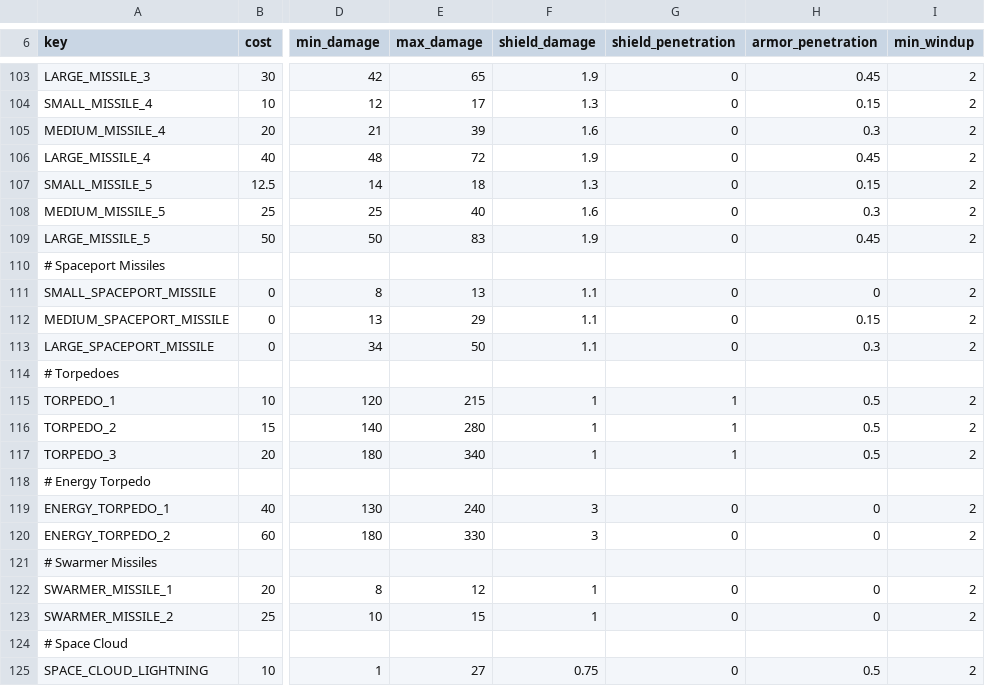
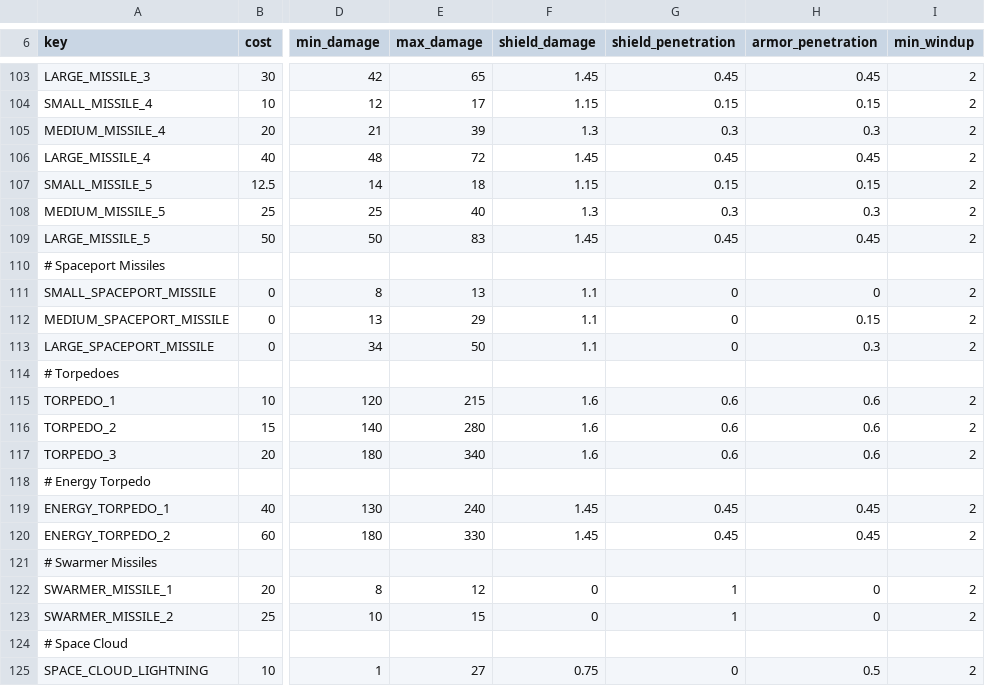
Before and after one commit to myloran/Optimized, a CSV file: common/component_templates/weapon_components.csv, drawn as a sheet; only a part is shown, gaps mark what is left out; the diff covers the shown part only; the diff names each change by its address in the sheet, - before the commit and + after, or states it on an @@ line.

Commit message:
balance armor/shield penetration

```diff
--- a/common/component_templates/weapon_components.csv
+++ b/common/component_templates/weapon_components.csv
-F103 (shield_damage): 1.9
+F103 (shield_damage): 1.45
-G103 (shield_penetration): 0
+G103 (shield_penetration): 0.45
-F104 (shield_damage): 1.3
+F104 (shield_damage): 1.15
-G104 (shield_penetration): 0
+G104 (shield_penetration): 0.15
-F105 (shield_damage): 1.6
+F105 (shield_damage): 1.3
-G105 (shield_penetration): 0
+G105 (shield_penetration): 0.3
-F106 (shield_damage): 1.9
+F106 (shield_damage): 1.45
-G106 (shield_penetration): 0
+G106 (shield_penetration): 0.45
-F107 (shield_damage): 1.3
+F107 (shield_damage): 1.15
-G107 (shield_penetration): 0
+G107 (shield_penetration): 0.15
-F108 (shield_damage): 1.6
+F108 (shield_damage): 1.3
-G108 (shield_penetration): 0
+G108 (shield_penetration): 0.3
-F109 (shield_damage): 1.9
+F109 (shield_damage): 1.45
-G109 (shield_penetration): 0
+G109 (shield_penetration): 0.45
-F115:F117 (shield_damage): 1
+F115:F117 (shield_damage): 1.6
-G115:G117 (shield_penetration): 1
+G115:G117 (shield_penetration): 0.6
-H115:H117 (armor_penetration): 0.5
+H115:H117 (armor_penetration): 0.6
-F119:F120 (shield_damage): 3
+F119:F120 (shield_damage): 1.45
-G119:G120 (shield_penetration): 0
+G119:G120 (shield_penetration): 0.45
-H119:H120 (armor_penetration): 0
+H119:H120 (armor_penetration): 0.45
-F122:F123 (shield_damage): 1
+F122:F123 (shield_damage): 0
-G122:G123 (shield_penetration): 0
+G122:G123 (shield_penetration): 1
```
Also changed, not shown: 62 edited cells elsewhere in this file.
